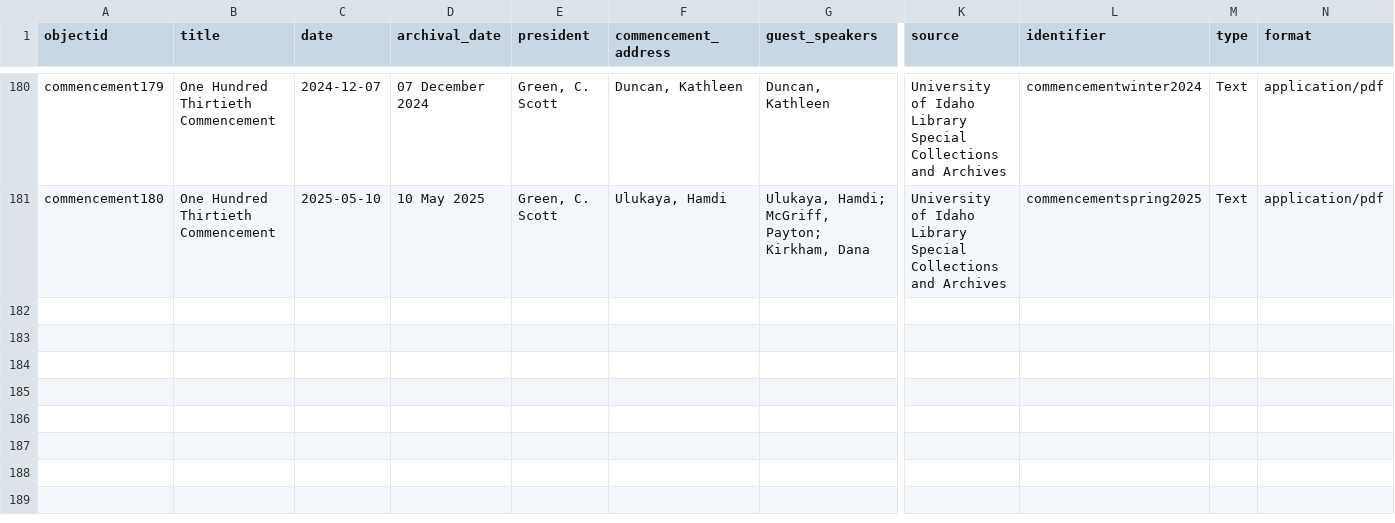
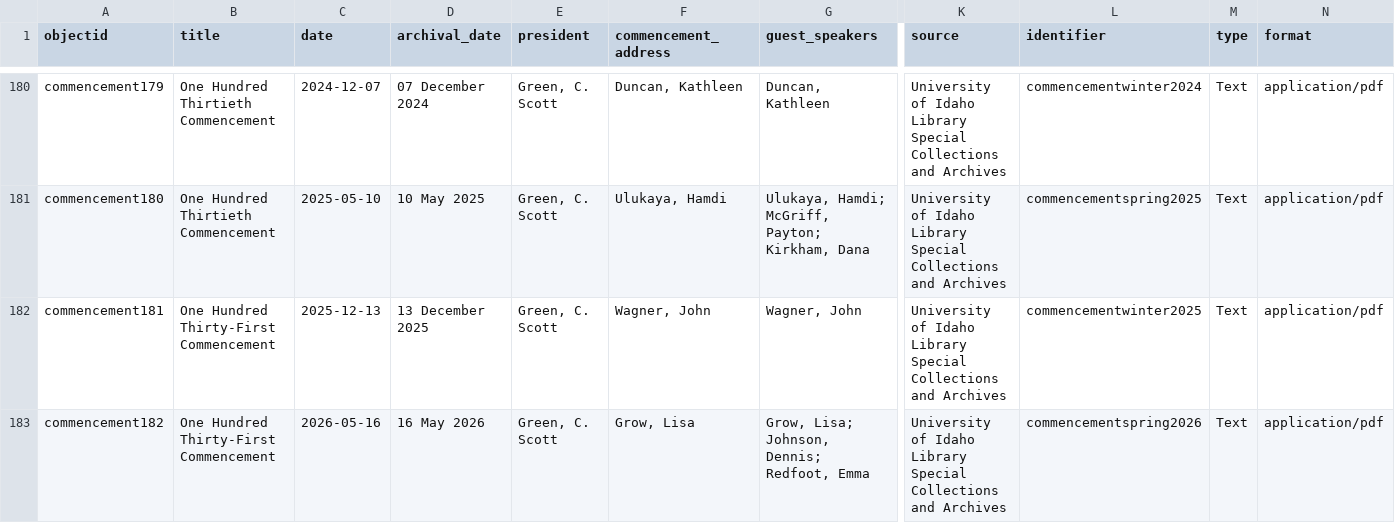
Before and after one commit to uidaholib/campus-collections-template, a CSV file: _data/commencement.csv, drawn as a sheet; only a part is shown, gaps mark what is left out; rows hold the shown columns only; the diff names each change by its address in the sheet, - before the commit and + after, or states it on an @@ line.

```diff
--- a/_data/commencement.csv
+++ b/_data/commencement.csv
+row 182: commencement181 | One Hundred Thirty-First Commencement | 2025-12-13 | 13 December 2025 | Green, C. Scott | Wagner, John | Wagner, John | University of Idaho Library Special Collections and Archives | commencementwinter2025 | Text | application/pdf
+row 183: commencement182 | One Hundred Thirty-First Commencement | 2026-05-16 | 16 May 2026 | Green, C. Scott | Grow, Lisa | Grow, Lisa; Johnson, Dennis; Redfoot, Emma | University of Idaho Library Special Collections and Archives | commencementspring2026 | Text | application/pdf
```
Also changed, not shown: 1 other file.
